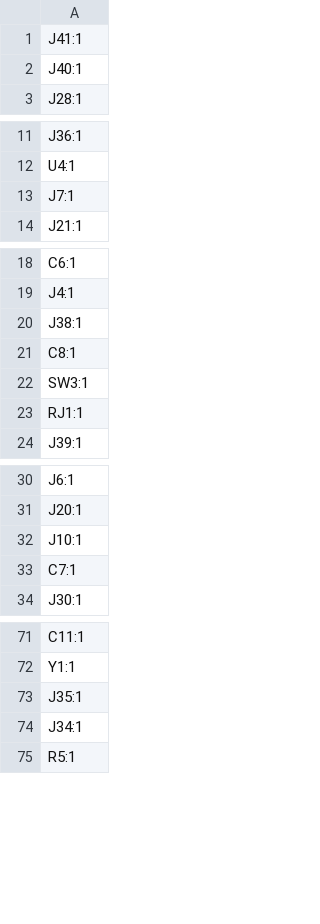
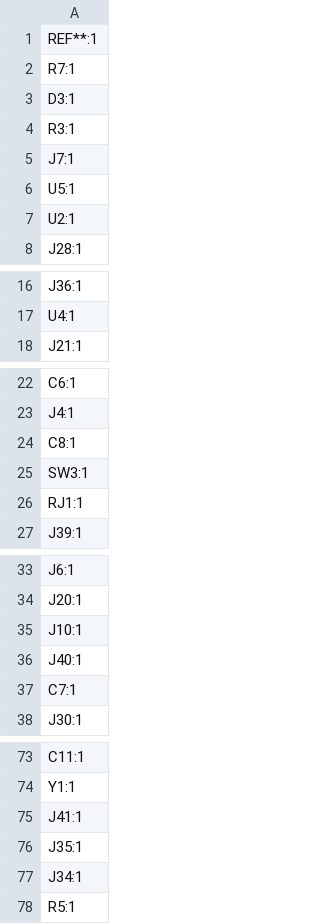
Before and after one commit to maciekish/warthogathome, a CSV file: PCBs/Slaves/Mega Slave/production/designators.csv, drawn as a sheet; only a part is shown, gaps mark what is left out; removed rows and columns are numbered as before the commit, all else as after; the diff names each change by its address in the sheet, - before the commit and + after, or states it on an @@ line.

```diff
--- a/PCBs/Slaves/Mega Slave/production/designators.csv
+++ b/PCBs/Slaves/Mega Slave/production/designators.csv
-A1: J41:1
+A1: REF**:1
-A2: J40:1
+A2: R7:1
+row 3: D3:1
-row 54: R3:1
+row 4: R3:1
-row 13: J7:1
+row 5: J7:1
+row 6: U5:1
-row 41: U2:1
+row 7: U2:1
-row 20: J38:1
+row 36: J40:1
+row 75: J41:1
```
Also changed, not shown: PCBs/Slaves/Mega Slave/production/bom.csv, PCBs/Slaves/Mega Slave/production/positions.csv, 5 other files.
